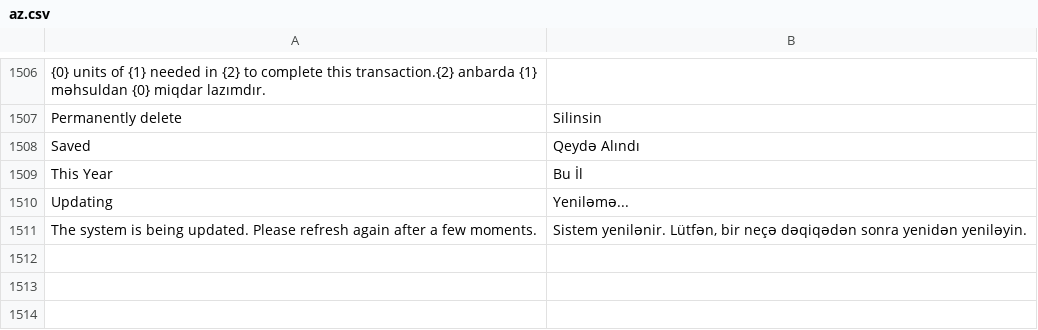
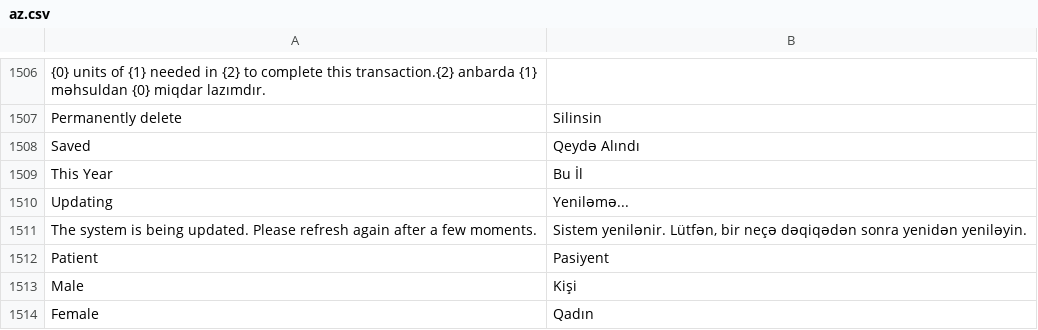
Before and after one commit to isyasin/frappe, a CSV file: frappe/translations/az.csv, drawn as a sheet; only a part is shown, gaps mark what is left out; the diff names each change by its address in the sheet, - before the commit and + after, or states it on an @@ line.

Commit message:
healthcare traslate test

```diff
--- a/frappe/translations/az.csv
+++ b/frappe/translations/az.csv
+row 1512: Patient | Pasiyent
+row 1513: Male | Kişi
+row 1514: Female | Qadın
```
